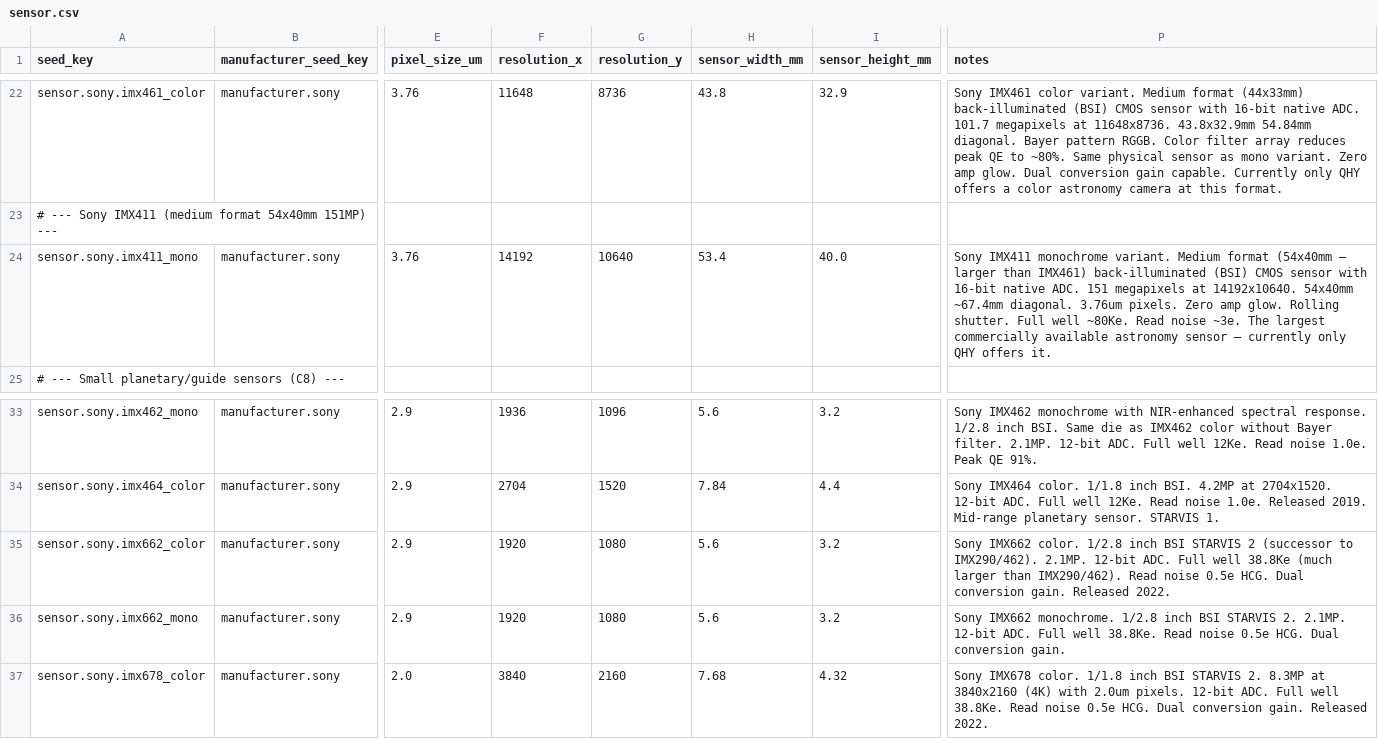
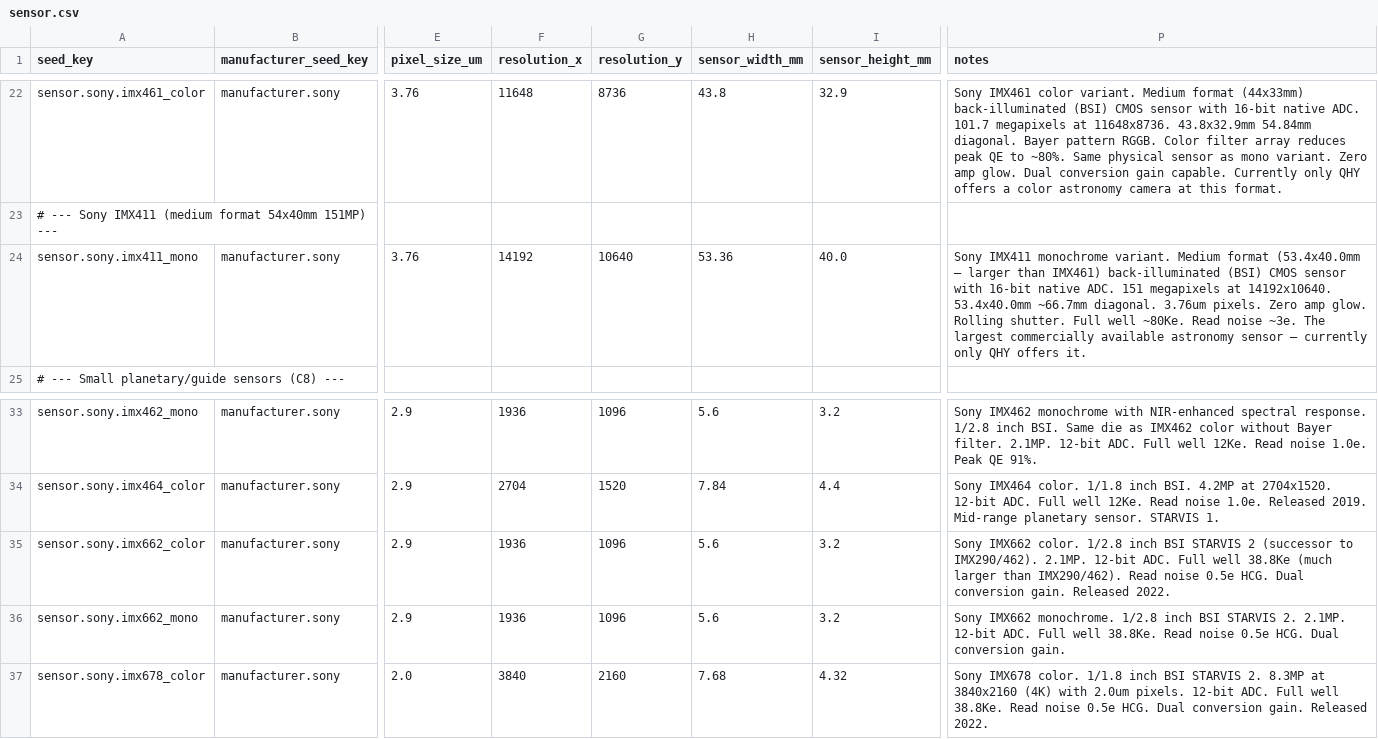
Before and after one commit to fbaptiste/nightcrate, a CSV file: backend/src/nightcrate/data/seed/sensor.csv, drawn as a sheet; only a part is shown, gaps mark what is left out; the diff names each change by its address in the sheet, - before the commit and + after, or states it on an @@ line.

```diff
--- a/backend/src/nightcrate/data/seed/sensor.csv
+++ b/backend/src/nightcrate/data/seed/sensor.csv
-H24 (sensor_width_mm): 53.4
+H24 (sensor_width_mm): 53.36
-P24 (notes): …Medium format (54x40mm — larger than IMX461) back-illuminated (BSI) CMOS sensor with 16-bit native ADC. 151 megapixels at 14192x10640. 54x40mm ~67.4mm diagonal. 3.76um…
+P24 (notes): …Medium format (53.4x40.0mm — larger than IMX461) back-illuminated (BSI) CMOS sensor with 16-bit native ADC. 151 megapixels at 14192x10640. 53.4x40.0mm ~66.7mm diagonal. 3.76um…
-F35:F36 (resolution_x): 1920
+F35:F36 (resolution_x): 1936
-G35:G36 (resolution_y): 1080
+G35:G36 (resolution_y): 1096
```
Also changed, not shown: backend/src/nightcrate/data/seed/telescope_configuration.csv.
